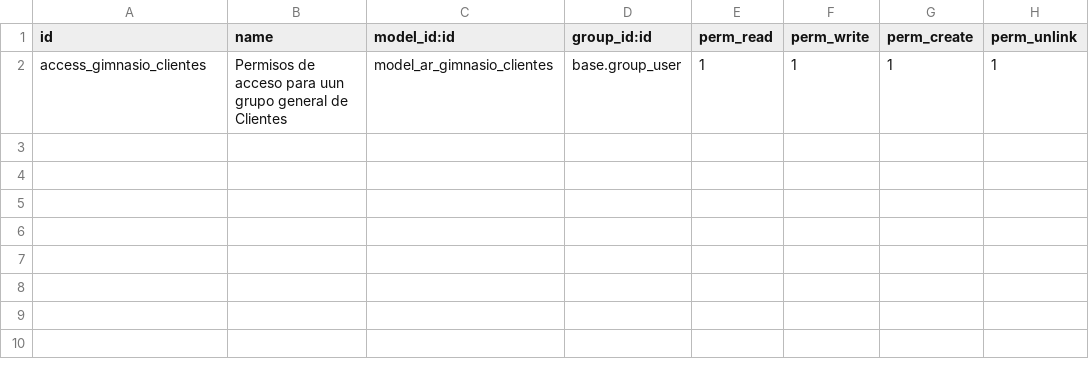
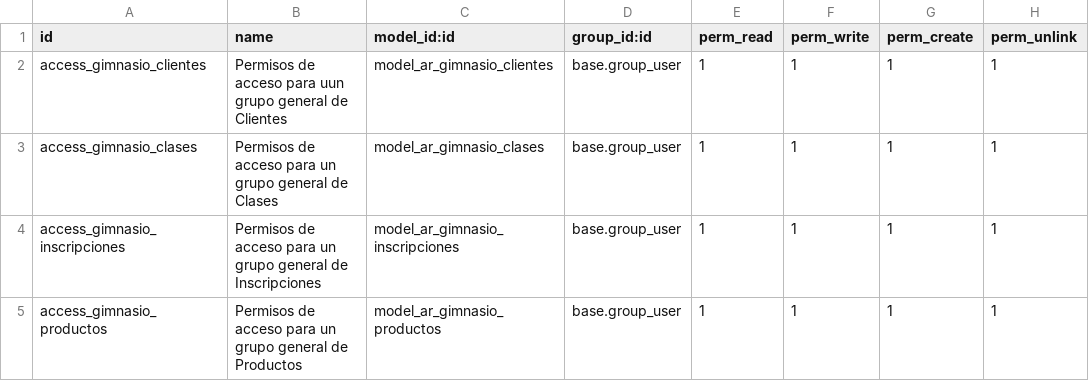
Before and after one commit to javnitram/SGE-odoo-dev, a CSV file: odoo/addons/gimnasio/security/ir.model.access.csv, drawn as a sheet; the diff names each change by its address in the sheet, - before the commit and + after, or states it on an @@ line.

```diff
--- a/odoo/addons/gimnasio/security/ir.model.access.csv
+++ b/odoo/addons/gimnasio/security/ir.model.access.csv
+row 3: access_gimnasio_clases | Permisos de acceso para un grupo general de Clases | model_ar_gimnasio_clases | base.group_user | 1 | 1 | 1 | 1
+row 4: access_gimnasio_inscripciones | Permisos de acceso para un grupo general de Inscripciones | model_ar_gimnasio_inscripciones | base.group_user | 1 | 1 | 1 | 1
+row 5: access_gimnasio_productos | Permisos de acceso para un grupo general de Productos | model_ar_gimnasio_productos | base.group_user | 1 | 1 | 1 | 1
```
Also changed, not shown: 3 other files.
